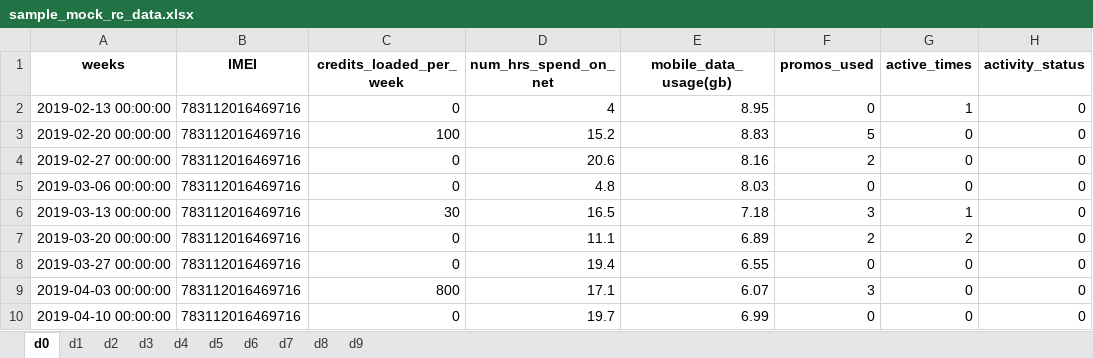
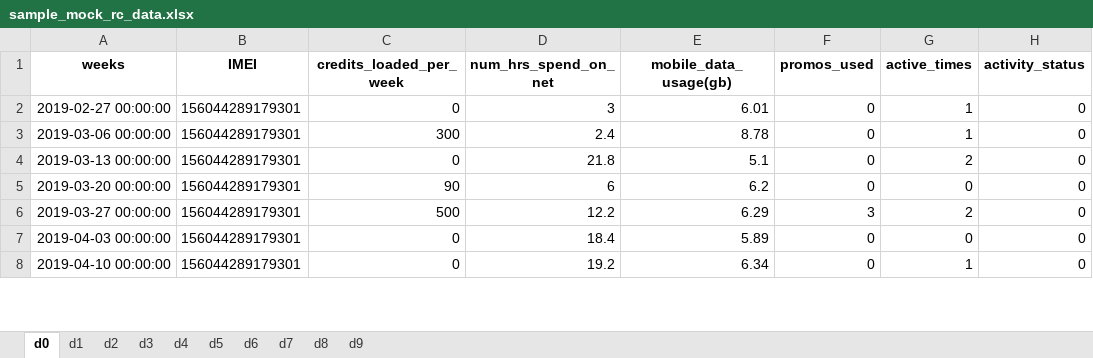
Before and after one commit to rjPajaro/Pattern-Recognition-Projects, an Excel workbook: churn-data-analysis/data/mock/sample_mock_rc_data.xlsx, sheet d0, drawn as a sheet; only a part is shown; values as stored, in another font and other column widths than the file's, no borders; removed rows and columns are numbered as before the commit, all else as after; the diff covers the shown part only; the diff names each change by its address in the sheet, - before the commit and + after, or states it on an @@ line.

Commit message:
Fixed Churner Data

```diff
--- a/churn-data-analysis/data/mock/sample_mock_rc_data.xlsx (sheet d0)
+++ b/churn-data-analysis/data/mock/sample_mock_rc_data.xlsx (sheet d0)
-row 2: 2019-02-13 00:00:00 | 783112016469716 | 0 | 4 | 8.95 | 0 | 1 | 0
-row 3: 2019-02-20 00:00:00 | 783112016469716 | 100 | 15.2 | 8.83 | 5 | 0 | 0
-B2:B8 (IMEI): 783112016469716
+B2:B8 (IMEI): 156044289179301
-D2 (num_hrs_spend_on_net): 20.6
+D2 (num_hrs_spend_on_net): 3
-E2 (mobile_data_usage(gb)): 8.16
+E2 (mobile_data_usage(gb)): 6.01
-F2 (promos_used): 2
+F2 (promos_used): 0
-G2:G3 (active_times): 0
+G2:G3 (active_times): 1
-C3 (credits_loaded_per_week): 0
+C3 (credits_loaded_per_week): 300
-D3 (num_hrs_spend_on_net): 4.8
+D3 (num_hrs_spend_on_net): 2.4
-E3 (mobile_data_usage(gb)): 8.03
+E3 (mobile_data_usage(gb)): 8.78
-C4 (credits_loaded_per_week): 30
+C4 (credits_loaded_per_week): 0
-D4 (num_hrs_spend_on_net): 16.5
+D4 (num_hrs_spend_on_net): 21.8
-E4 (mobile_data_usage(gb)): 7.18
+E4 (mobile_data_usage(gb)): 5.1
-F4 (promos_used): 3
+F4 (promos_used): 0
-G4 (active_times): 1
+G4 (active_times): 2
-C5 (credits_loaded_per_week): 0
+C5 (credits_loaded_per_week): 90
-D5 (num_hrs_spend_on_net): 11.1
+D5 (num_hrs_spend_on_net): 6
-E5 (mobile_data_usage(gb)): 6.89
+E5 (mobile_data_usage(gb)): 6.2
-F5 (promos_used): 2
+F5 (promos_used): 0
-G5 (active_times): 2
+G5 (active_times): 0
-C6 (credits_loaded_per_week): 0
+C6 (credits_loaded_per_week): 500
-D6 (num_hrs_spend_on_net): 19.4
+D6 (num_hrs_spend_on_net): 12.2
-E6 (mobile_data_usage(gb)): 6.55
+E6 (mobile_data_usage(gb)): 6.29
-F6 (promos_used): 0
+F6 (promos_used): 3
-G6 (active_times): 0
+G6 (active_times): 2
-C7 (credits_loaded_per_week): 800
+C7 (credits_loaded_per_week): 0
-D7 (num_hrs_spend_on_net): 17.1
+D7 (num_hrs_spend_on_net): 18.4
-E7 (mobile_data_usage(gb)): 6.07
+E7 (mobile_data_usage(gb)): 5.89
-F7 (promos_used): 3
+F7 (promos_used): 0
-D8 (num_hrs_spend_on_net): 19.7
+D8 (num_hrs_spend_on_net): 19.2
-E8 (mobile_data_usage(gb)): 6.99
+E8 (mobile_data_usage(gb)): 6.34
-G8 (active_times): 0
+G8 (active_times): 1
```
Also changed, not shown: 2 removed rows and 168 edited cells elsewhere in this sheet, sheet d2, sheet d7, sheet d4, sheet d9, sheet d8, sheet d6, 3 more sheets, 2 other files.
